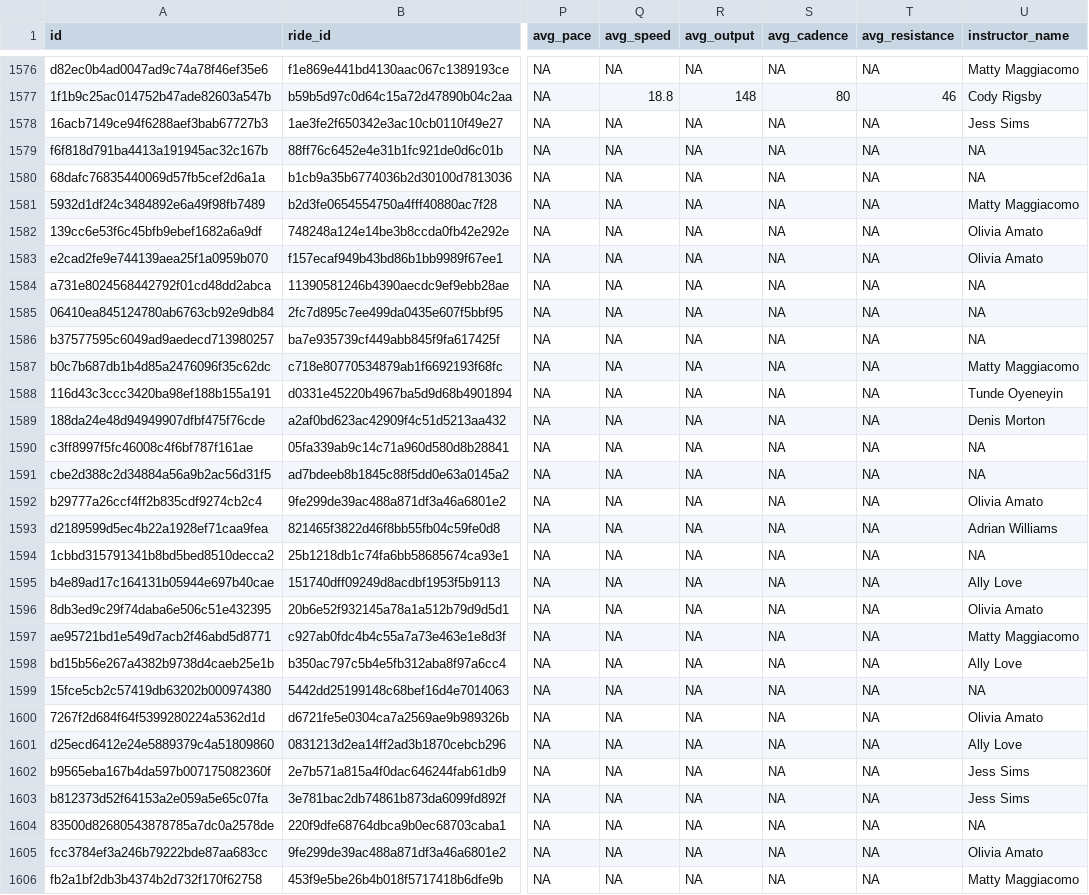
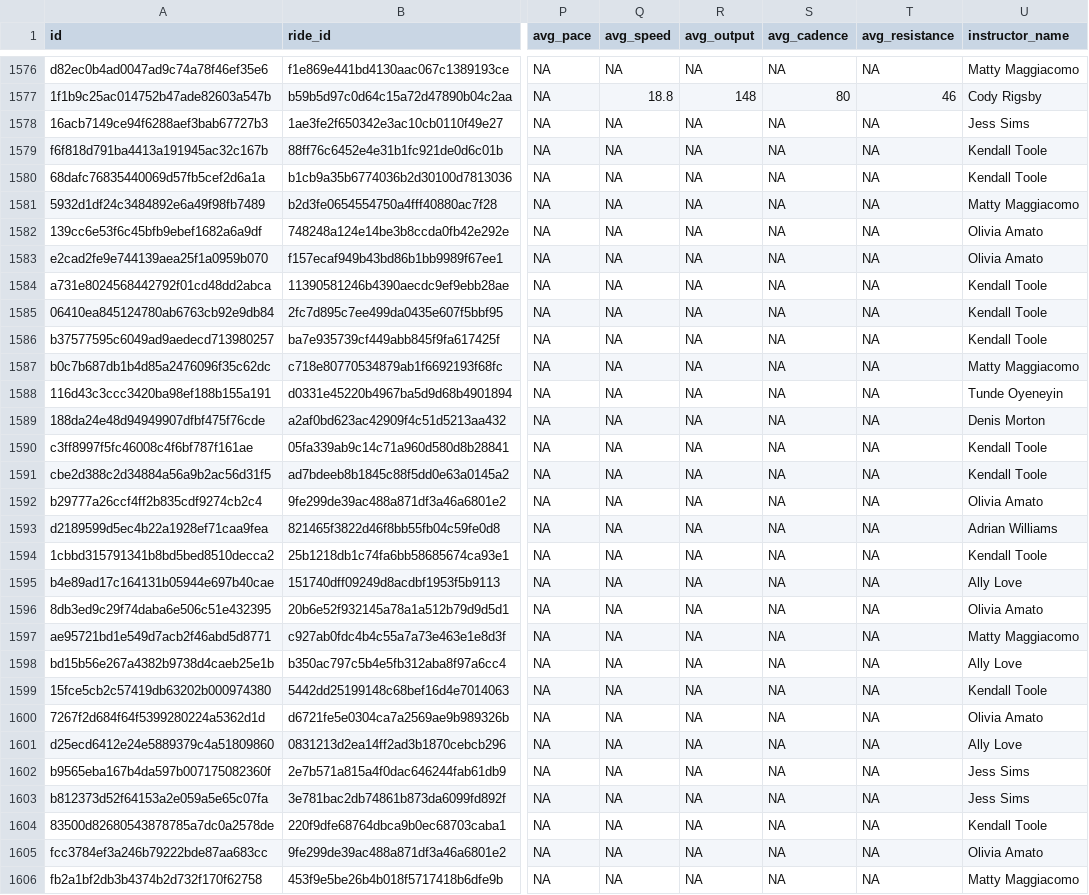
Before and after one commit to tashapiro/pelotanya, a CSV file: data/peloton_data.csv, drawn as a sheet; only a part is shown, gaps mark what is left out; the diff covers the shown part only; the diff names each change by its address in the sheet, - before the commit and + after, or states it on an @@ line.

Commit message:
Add files via upload

```diff
--- a/data/peloton_data.csv
+++ b/data/peloton_data.csv
-U1579:U1580 (instructor_name): NA
+U1579:U1580 (instructor_name): Kendall Toole
-U1584:U1586 (instructor_name): NA
+U1584:U1586 (instructor_name): Kendall Toole
-U1590:U1591 (instructor_name): NA
+U1590:U1591 (instructor_name): Kendall Toole
-U1594 (instructor_name): NA
+U1594 (instructor_name): Kendall Toole
-U1599 (instructor_name): NA
+U1599 (instructor_name): Kendall Toole
-U1604 (instructor_name): NA
+U1604 (instructor_name): Kendall Toole
```
Also changed, not shown: 163 edited cells elsewhere in this file.
